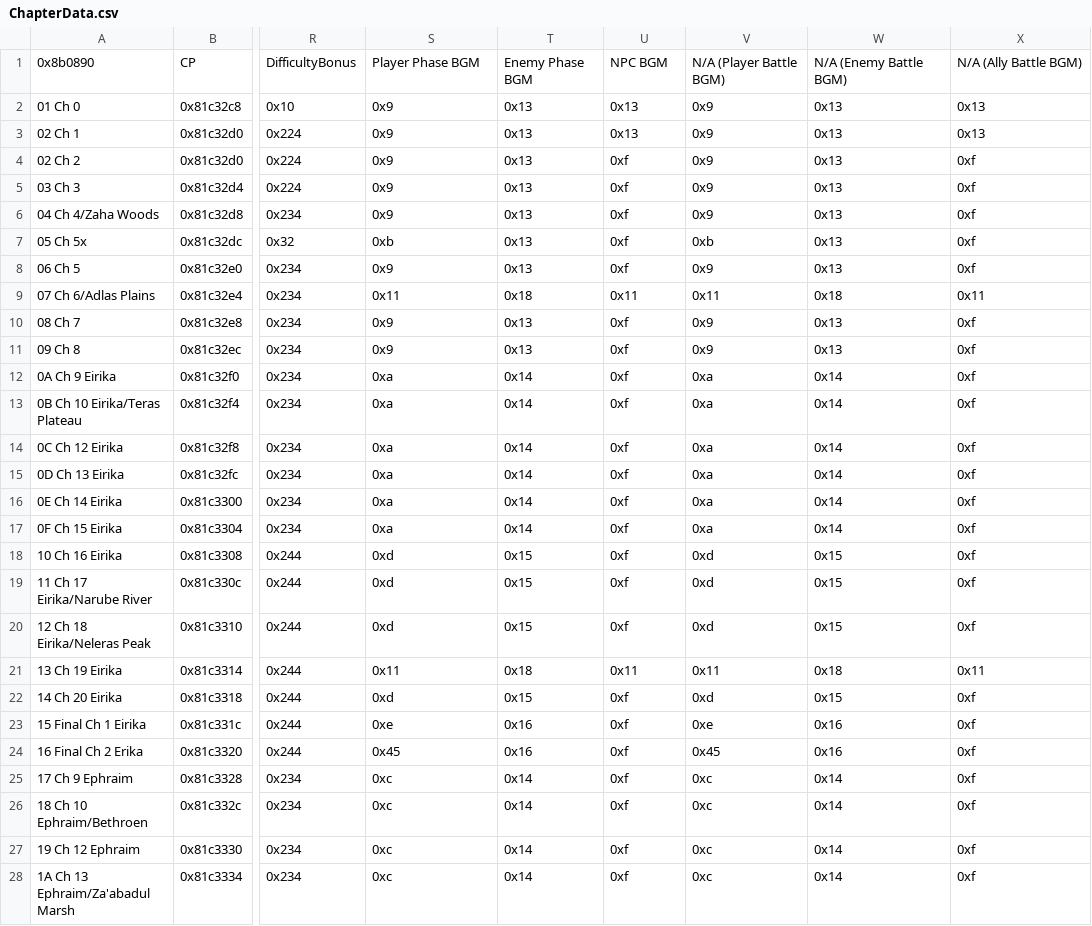
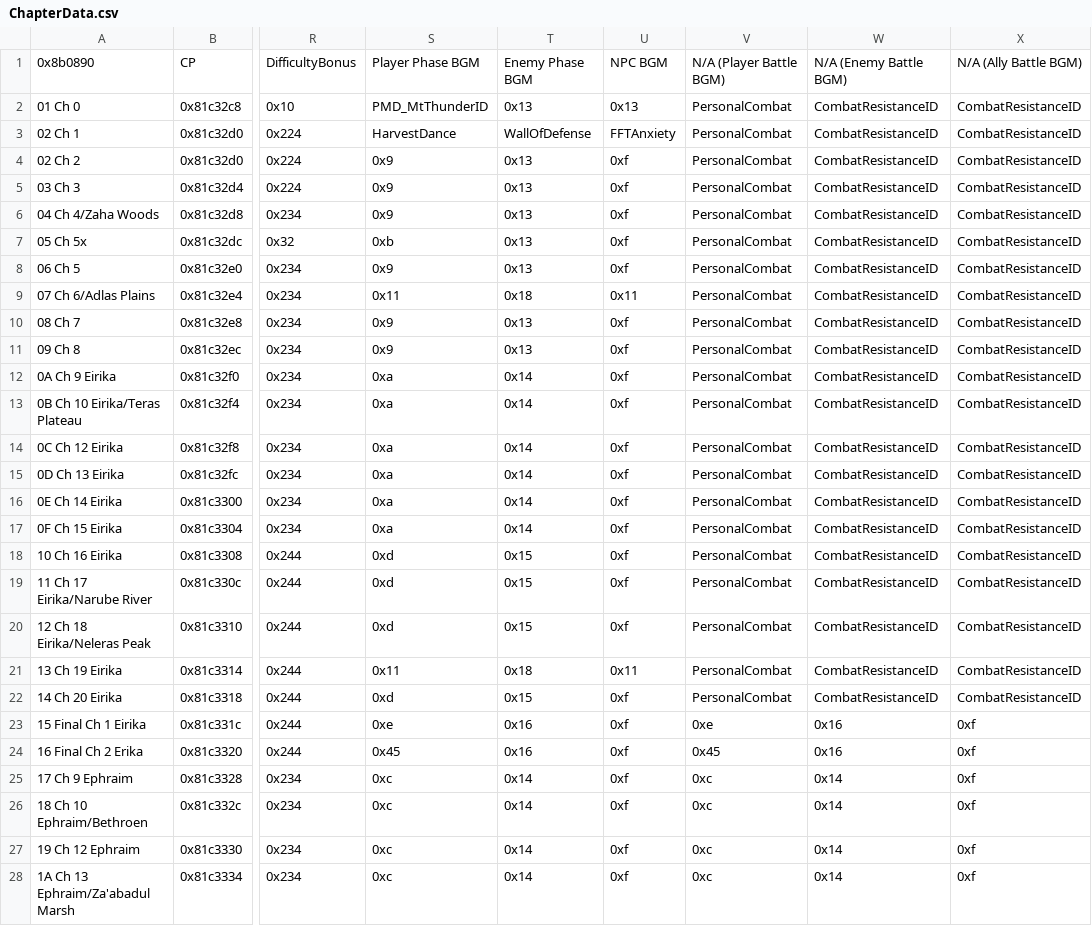
Before and after one commit to kanstyle/FisherKing-Public, a CSV file: Tables/NightmareModules/ChapterData/ChapterData.csv, drawn as a sheet; only a part is shown, gaps mark what is left out; the diff names each change by its address in the sheet, - before the commit and + after, or states it on an @@ line.

```diff
--- a/Tables/NightmareModules/ChapterData/ChapterData.csv
+++ b/Tables/NightmareModules/ChapterData/ChapterData.csv
-S2: 0x9
+S2: PMD_MtThunderID
-V2:V6: 0x9
+V2:V6: PersonalCombat
-W2:W8: 0x13
+W2:W8: CombatResistanceID
-X2:X3: 0x13
+X2:X3: CombatResistanceID
-S3: 0x9
+S3: HarvestDance
-T3: 0x13
+T3: WallOfDefense
-U3: 0x13
+U3: FFTAnxiety
-X4:X8: 0xf
+X4:X8: CombatResistanceID
-V7: 0xb
+V7: PersonalCombat
-V8: 0x9
+V8: PersonalCombat
-V9: 0x11
+V9: PersonalCombat
-W9: 0x18
+W9: CombatResistanceID
-X9: 0x11
+X9: CombatResistanceID
-V10:V11: 0x9
+V10:V11: PersonalCombat
-W10:W11: 0x13
+W10:W11: CombatResistanceID
-X10:X20: 0xf
+X10:X20: CombatResistanceID
-V12:V17: 0xa
+V12:V17: PersonalCombat
-W12:W17: 0x14
+W12:W17: CombatResistanceID
-V18:V20: 0xd
+V18:V20: PersonalCombat
-W18:W20: 0x15
+W18:W20: CombatResistanceID
-V21: 0x11
+V21: PersonalCombat
-W21: 0x18
+W21: CombatResistanceID
-X21: 0x11
+X21: CombatResistanceID
-V22: 0xd
+V22: PersonalCombat
-W22: 0x15
+W22: CombatResistanceID
-X22: 0xf
+X22: CombatResistanceID
```
Also changed, not shown: Tables/NightmareModules/CharactersClasses/CharacterTable.csv, Tables/NightmareModules/CharactersClasses/MagClassEditor.csv, 37 other files.
